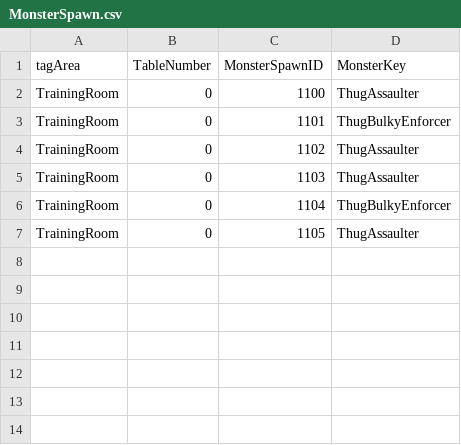
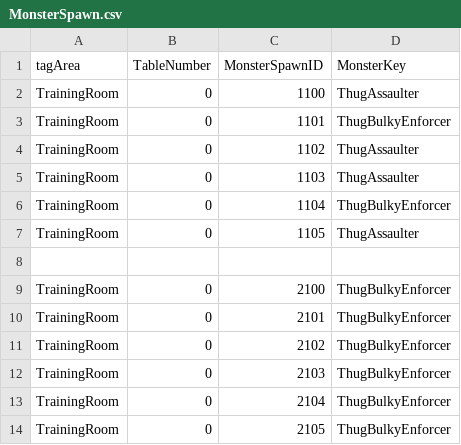
Before and after one commit to 155TeamPortpolio/TeamProject, a CSV file: TeamProject/Resources/Data/Battle/MonsterSpawn.csv, drawn as a sheet; the diff names each change by its address in the sheet, - before the commit and + after, or states it on an @@ line.

Commit message:
feat : BattleSystem-BattleData 로드 구현 #951

```diff
--- a/TeamProject/Resources/Data/Battle/MonsterSpawn.csv
+++ b/TeamProject/Resources/Data/Battle/MonsterSpawn.csv
+row 8: (empty)
+row 9: TrainingRoom | 0 | 2100 | ThugBulkyEnforcer
+row 10: TrainingRoom | 0 | 2101 | ThugBulkyEnforcer
+row 11: TrainingRoom | 0 | 2102 | ThugBulkyEnforcer
+row 12: TrainingRoom | 0 | 2103 | ThugBulkyEnforcer
+row 13: TrainingRoom | 0 | 2104 | ThugBulkyEnforcer
+row 14: TrainingRoom | 0 | 2105 | ThugBulkyEnforcer
```
Also changed, not shown: 20 other files.
